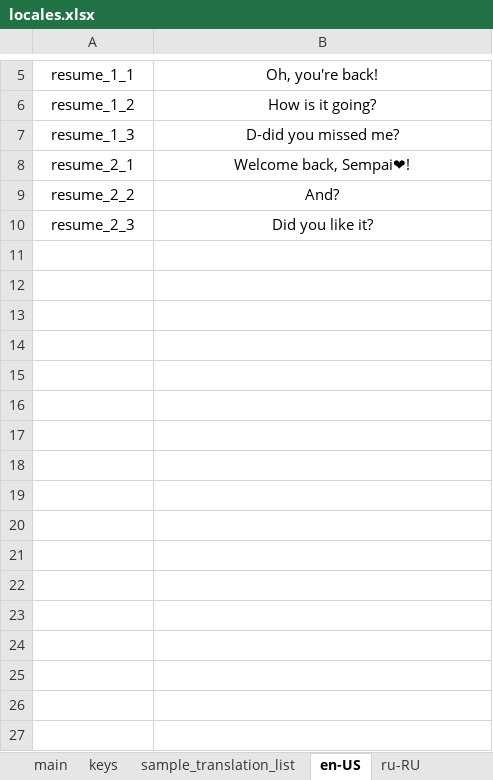
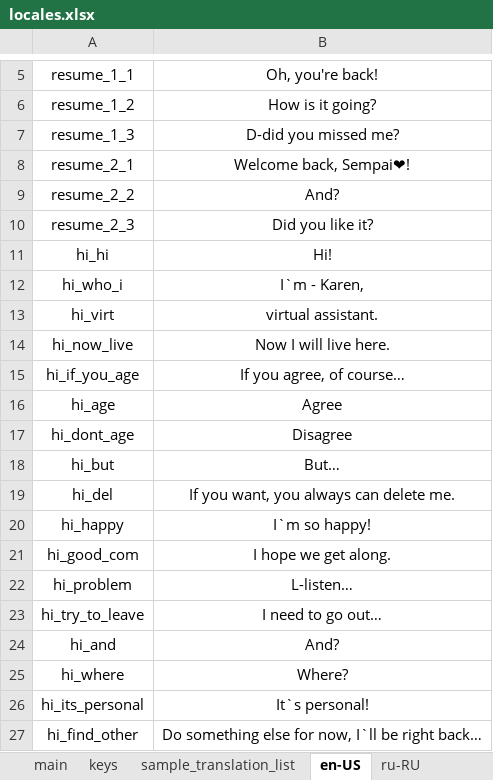
Before and after one commit to lesh6295-png/Karen, an Excel workbook: Assets/locales.xlsx, sheet en-US, drawn as a sheet; only a part is shown, gaps mark what is left out; values as stored, in another font and other column widths than the file's, no borders; the diff names each change by its address in the sheet, - before the commit and + after, or states it on an @@ line.

```diff
--- a/Assets/locales.xlsx (sheet en-US)
+++ b/Assets/locales.xlsx (sheet en-US)
+row 11: hi_hi | Hi!
+row 12: hi_who_i | I`m - Karen,
+row 13: hi_virt | virtual assistant.
+row 14: hi_now_live | Now I will live here.
+row 15: hi_if_you_age | If you agree, of course…
+row 16: hi_age | Agree
+row 17: hi_dont_age | Disagree
+row 18: hi_but | But…
+row 19: hi_del | If you want, you always can delete me.
+row 20: hi_happy | I`m so happy!
+row 21: hi_good_com | I hope we get along.
+row 22: hi_problem | L-listen…
+row 23: hi_try_to_leave | I need to go out…
+row 24: hi_and | And?
+row 25: hi_where | Where?
+row 26: hi_its_personal | It`s personal!
+row 27: hi_find_other | Do something else for now, I`ll be right back…
```
Also changed, not shown: sheet keys, sheet ru-RU, sheet main, 2 other files.
